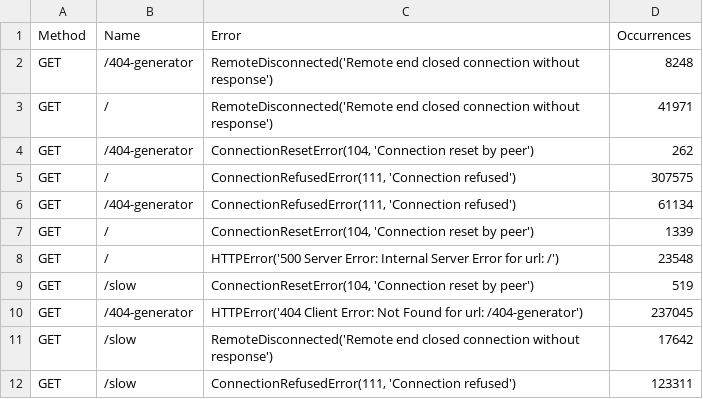
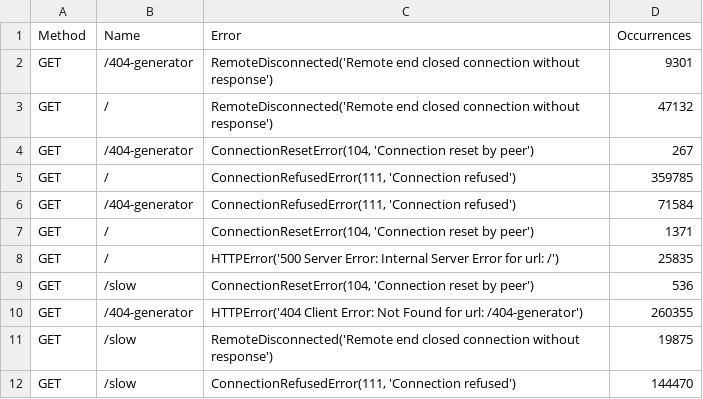
Before and after one commit to VatsalUmrania/predictive_pod_autoscaler, a CSV file: data-collection/training-data/fixed_rep_2__failures.csv, drawn as a sheet.

```diff
--- a/data-collection/training-data/fixed_rep_2__failures.csv
+++ b/data-collection/training-data/fixed_rep_2__failures.csv
@@ -1,12 +1,12 @@
 Method,Name,Error,Occurrences
-GET,/404-generator,RemoteDisconnected('Remote end closed connection without response'),8248
-GET,/,RemoteDisconnected('Remote end closed connection without response'),41971
-GET,/404-generator,"ConnectionResetError(104, 'Connection reset by peer')",262
-GET,/,"ConnectionRefusedError(111, 'Connection refused')",307575
-GET,/404-generator,"ConnectionRefusedError(111, 'Connection refused')",61134
-GET,/,"ConnectionResetError(104, 'Connection reset by peer')",1339
-GET,/,HTTPError('500 Server Error: Internal Server Error for url: /'),23548
-GET,/slow,"ConnectionResetError(104, 'Connection reset by peer')",519
-GET,/404-generator,HTTPError('404 Client Error: Not Found for url: /404-generator'),237045
-GET,/slow,RemoteDisconnected('Remote end closed connection without response'),17642
-GET,/slow,"ConnectionRefusedError(111, 'Connection refused')",123311
+GET,/404-generator,RemoteDisconnected('Remote end closed connection without response'),9301
+GET,/,RemoteDisconnected('Remote end closed connection without response'),47132
+GET,/404-generator,"ConnectionResetError(104, 'Connection reset by peer')",267
+GET,/,"ConnectionRefusedError(111, 'Connection refused')",359785
+GET,/404-generator,"ConnectionRefusedError(111, 'Connection refused')",71584
+GET,/,"ConnectionResetError(104, 'Connection reset by peer')",1371
+GET,/,HTTPError('500 Server Error: Internal Server Error for url: /'),25835
+GET,/slow,"ConnectionResetError(104, 'Connection reset by peer')",536
+GET,/404-generator,HTTPError('404 Client Error: Not Found for url: /404-generator'),260355
+GET,/slow,RemoteDisconnected('Remote end closed connection without response'),19875
+GET,/slow,"ConnectionRefusedError(111, 'Connection refused')",144470
```
Also changed, not shown: data-collection/training-data/fixed_rep_2__stats.csv, 6 other files.
